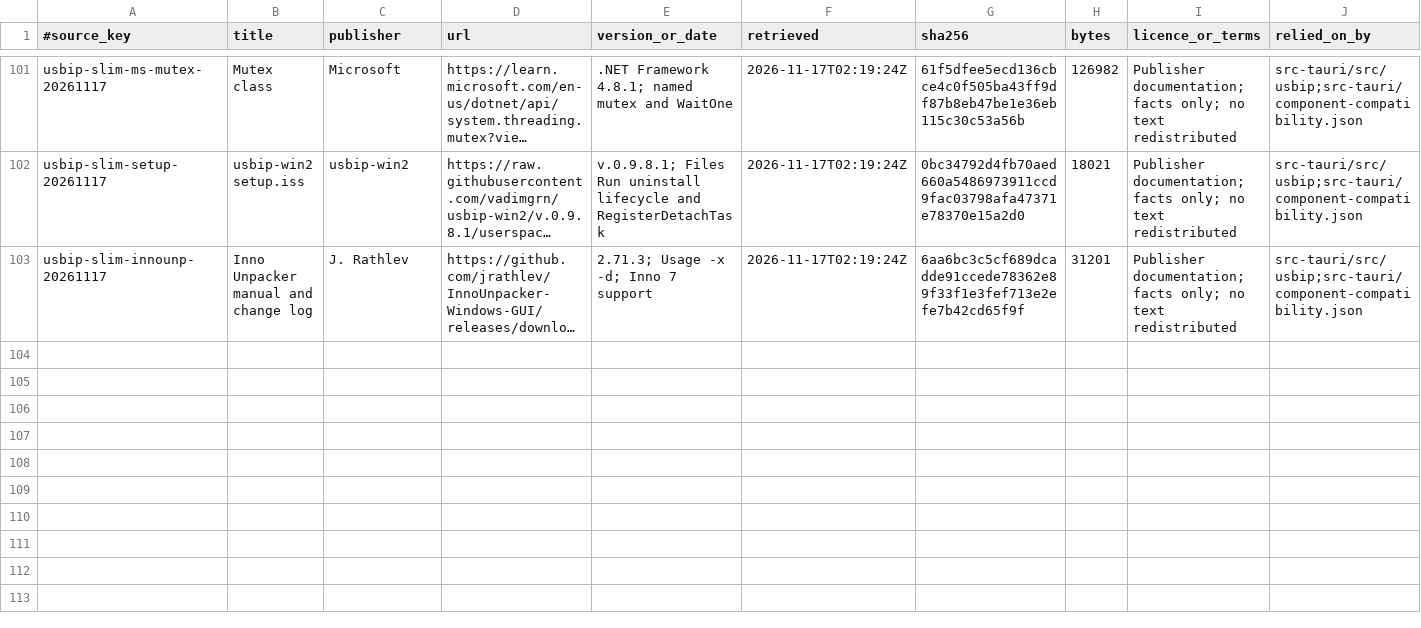
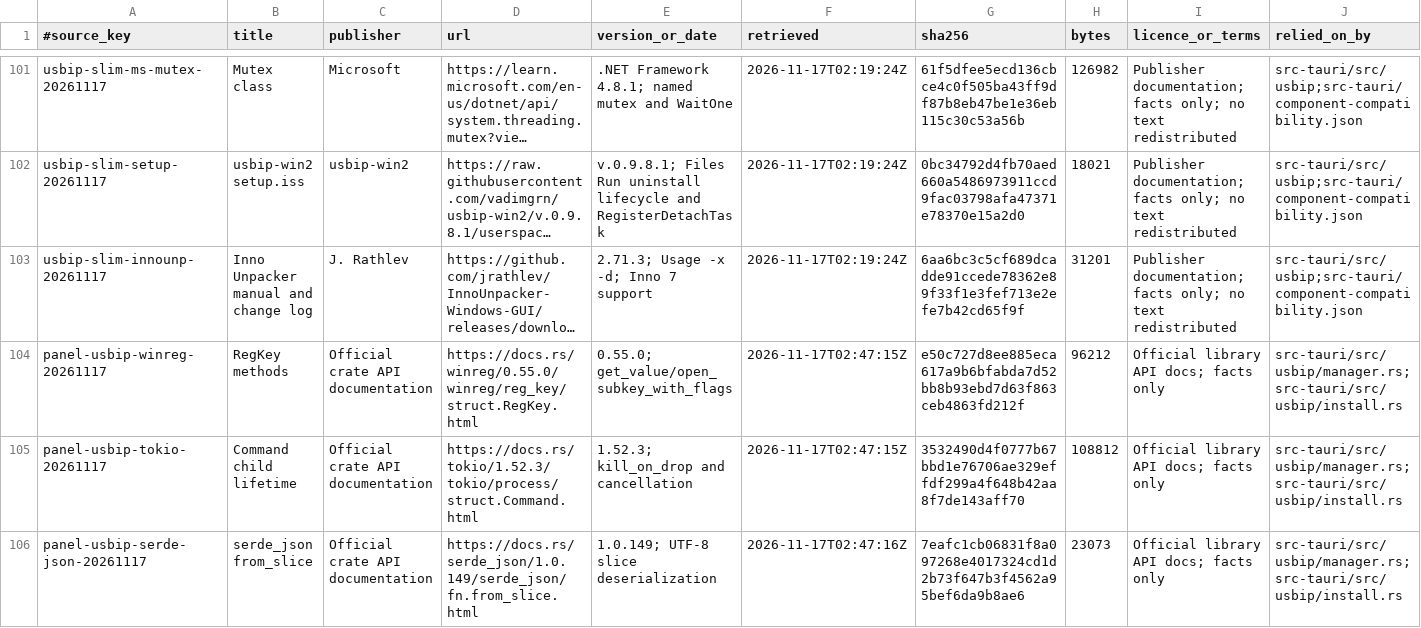
Before and after one commit to skyhua0224/foundation-panel, a TSV file: docs/authority/source-index.tsv, drawn as a sheet; only a part is shown, gaps mark what is left out; long unchanged cells end in …; the diff names each change by its address in the sheet, - before the commit and + after, or states it on an @@ line.

Commit message:
fix(usbip): let guarded lifecycle finish after caller cancellation

```diff
--- a/docs/authority/source-index.tsv
+++ b/docs/authority/source-index.tsv
+row 104: panel-usbip-winreg-20261117 | RegKey methods | Official crate API documentation | https://docs.rs/winreg/0.55.0/winreg/reg_key/struct.RegKey.html | 0.55.0; get_value/open_subkey_with_flags | 2026-11-17T02:47:15Z | e50c727d8ee885eca617a9b6bfabda7d52bb8b93ebd7d63f863ceb4863fd212f | 96212 | Official library API docs; facts only | src-tauri/src/usbip/manager.rs;src-tauri/src/usbip/install.rs
+row 105: panel-usbip-tokio-20261117 | Command child lifetime | Official crate API documentation | https://docs.rs/tokio/1.52.3/tokio/process/struct.Command.html | 1.52.3; kill_on_drop and cancellation | 2026-11-17T02:47:15Z | 3532490d4f0777b67bbd1e76706ae329effdf299a4f648b42aa8f7de143aff70 | 108812 | Official library API docs; facts only | src-tauri/src/usbip/manager.rs;src-tauri/src/usbip/install.rs
+row 106: panel-usbip-serde-json-20261117 | serde_json from_slice | Official crate API documentation | https://docs.rs/serde_json/1.0.149/serde_json/fn.from_slice.html | 1.0.149; UTF-8 slice deserialization | 2026-11-17T02:47:16Z | 7eafc1cb06831f8a097268e4017324cd1d2b73f647b3f4562a95bef6da9b8ae6 | 23073 | Official library API docs; facts only | src-tauri/src/usbip/manager.rs;src-tauri/src/usbip/install.rs
```
Also changed, not shown: 4 other files.
